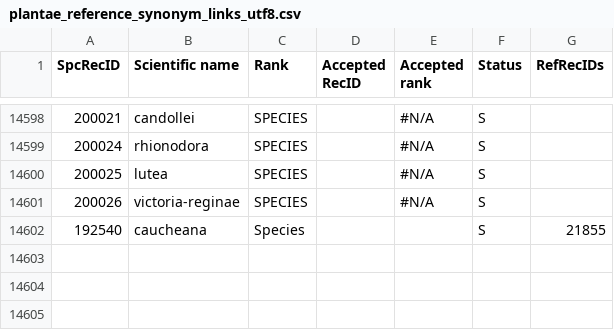
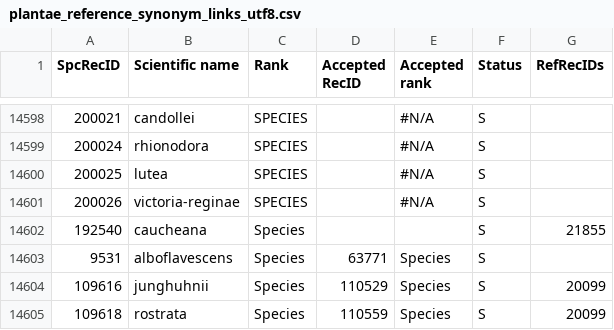
Before and after one commit to unepwcmc/SAPI, a CSV file: lib/assets/files/plants/plantae_reference_synonym_links_utf8.csv, drawn as a sheet; only a part is shown, gaps mark what is left out.

```diff
--- a/lib/assets/files/plants/plantae_reference_synonym_links_utf8.csv
+++ b/lib/assets/files/plants/plantae_reference_synonym_links_utf8.csv
@@ -14602 +14602,4 @@ SpcRecID,Scientific name,Rank,Accepted RecID,Accepted rank,Status,RefRecIDs
 192540,caucheana,Species,,,S,21855
+9531,alboflavescens,Species,63771,Species,S,
+109616,junghuhnii,Species,110529,Species,S,20099
+109618,rostrata,Species,110559,Species,S,20099
```
Also changed, not shown: lib/assets/files/animals/CMS_legislation_utf8.csv, lib/assets/files/animals/animalia_legislation_utf8.csv, 11 other files.
